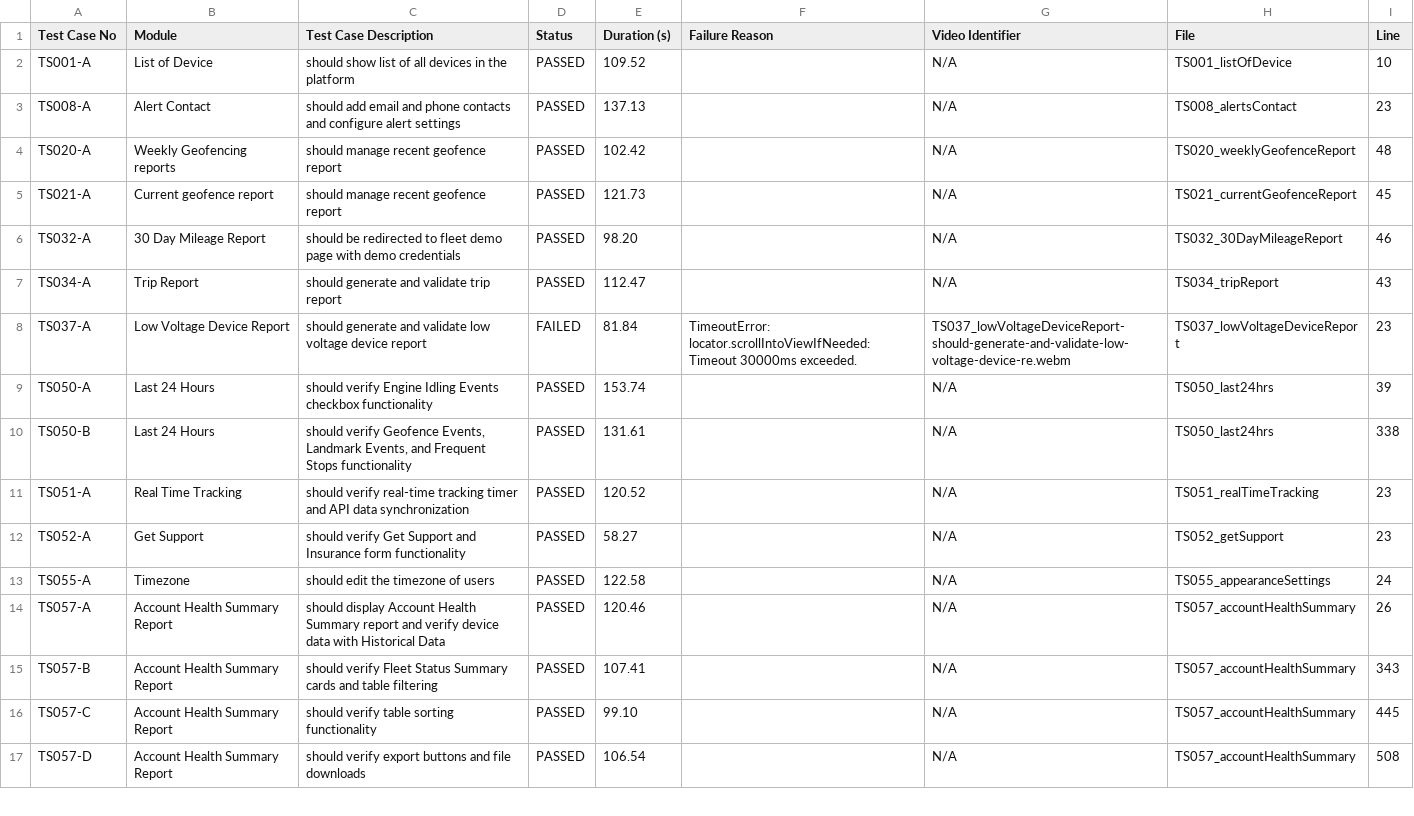
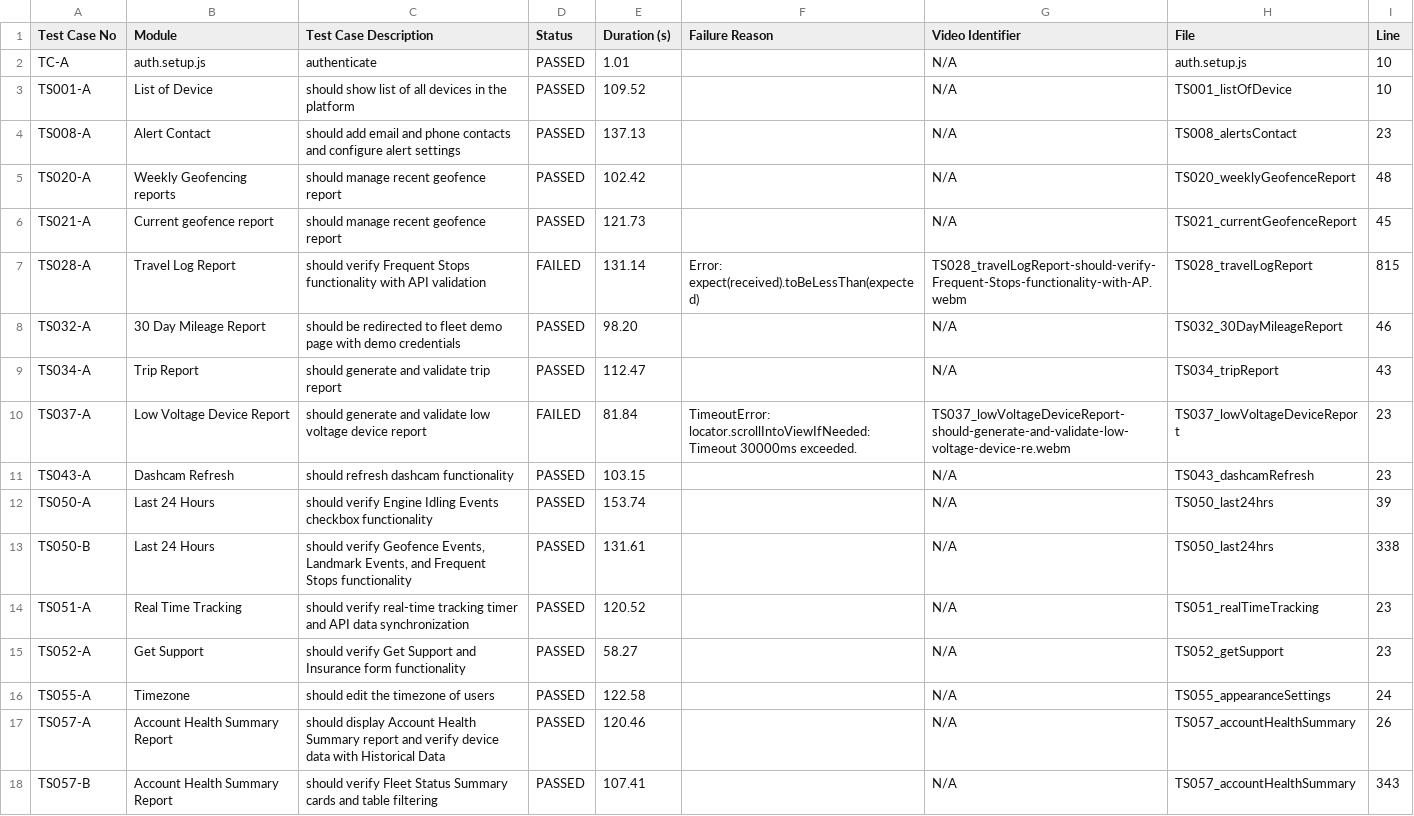
Before and after one commit to debjyotiOfficial/commonTemplate_Playwright_1, a CSV file: test-reports/custom/test-report.csv, drawn as a sheet; only a part is shown; the shorter side is filled out with more unchanged rows.

Commit message:
Update all test files

```diff
--- a/test-reports/custom/test-report.csv
+++ b/test-reports/custom/test-report.csv
@@ -1,2 +1,3 @@
 Test Case No,Module,Test Case Description,Status,Duration (s),Failure Reason,Video Identifier,File,Line
+TC-A,"auth.setup.js","authenticate",PASSED,1.01,"",N/A,auth.setup.js,10
 TS001-A,"List of Device","should show list of all devices in the platform",PASSED,109.52,"",N/A,TS001_listOfDevice,10
@@ -5,2 +6,3 @@ TS020-A,"Weekly Geofencing reports","should manage recent geofence report",PASSE
 TS021-A,"Current geofence report","should manage recent geofence report",PASSED,121.73,"",N/A,TS021_currentGeofenceReport,45
+TS028-A,"Travel Log Report","should verify Frequent Stops functionality with API validation",FAILED,131.14,"Error: expect(received).toBeLessThan(expected)",TS028_travelLogReport-should-verify-Frequent-Stops-functionality-with-AP.webm,TS028_travelLogReport,815
 TS032-A,"30 Day Mileage Report","should be redirected to fleet demo page with demo credentials",PASSED,98.20,"",N/A,TS032_30DayMileageReport,46
@@ -8,2 +10,3 @@ TS034-A,"Trip Report","should generate and validate trip report",PASSED,112.47,"
 TS037-A,"Low Voltage Device Report","should generate and validate low voltage device report",FAILED,81.84,"TimeoutError: locator.scrollIntoViewIfNeeded: Timeout 30000ms exceeded.",TS037_lowVoltageDeviceReport-should-generate-and-validate-low-voltage-device-re.webm,TS037_lowVoltageDeviceReport,23
+TS043-A,"Dashcam Refresh","should refresh dashcam functionality",PASSED,103.15,"",N/A,TS043_dashcamRefresh,23
 TS050-A,"Last 24 Hours","should verify Engine Idling Events checkbox functionality",PASSED,153.74,"",N/A,TS050_last24hrs,39
```
Also changed, not shown: 46 other files.
